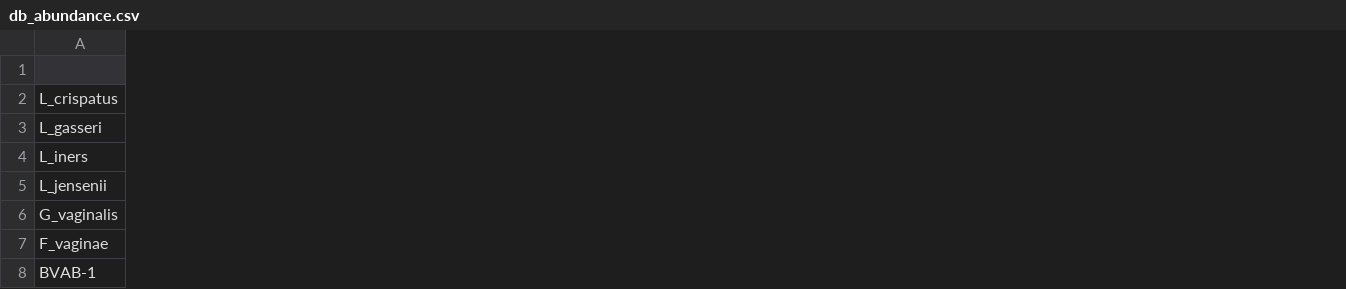
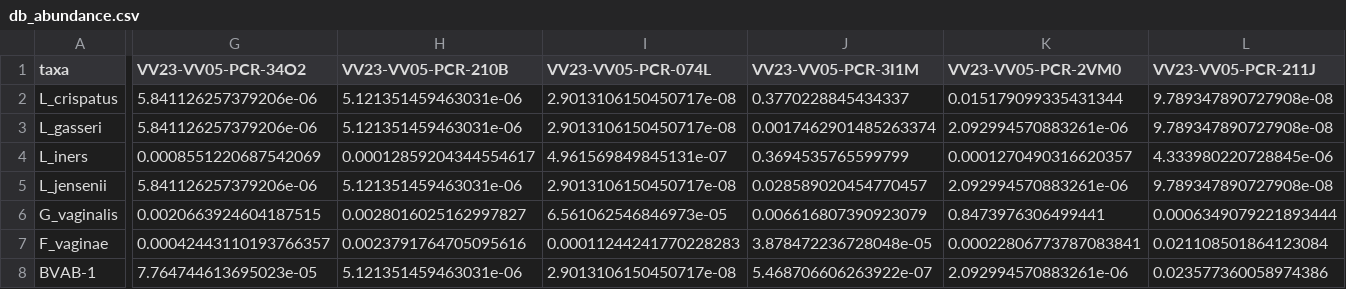
Before and after one commit to Gyungbu/vaginal_pcr, a CSV file: input/db_abundance.csv, drawn as a sheet; only a part is shown, gaps mark what is left out; the diff covers the shown part only; the diff names each change by its address in the sheet, - before the commit and + after, or states it on an @@ line.

Commit message:
Add the data

```diff
--- a/input/db_abundance.csv
+++ b/input/db_abundance.csv
+column G (VV23-VV05-PCR-34O2), rows 2-8: 5.841126257379206e-06 | 5.841126257379206e-06 | 0.0008551220687542069 | 5.841126257379206e-06 | 0.0020663924604187515 | 0.00042443110193766357 | 7.764744613695023e-05
+column H (VV23-VV05-PCR-210B), rows 2-8: 5.121351459463031e-06 | 5.121351459463031e-06 | 0.00012859204344554617 | 5.121351459463031e-06 | 0.0028016025162997827 | 0.0023791764705095616 | 5.121351459463031e-06
+column I (VV23-VV05-PCR-074L), rows 2-8: 2.9013106150450717e-08 | 2.9013106150450717e-08 | 4.961569849845131e-07 | 2.9013106150450717e-08 | 6.561062546846973e-05 | 0.00011244241770228283 | 2.9013106150450717e-08
+column J (VV23-VV05-PCR-3I1M), rows 2-8: 0.3770228845434337 | 0.0017462901485263374 | 0.3694535765599799 | 0.028589020454770457 | 0.006616807390923079 | 3.878472236728048e-05 | 5.468706606263922e-07
+column K (VV23-VV05-PCR-2VM0), rows 2-8: 0.015179099335431344 | 2.092994570883261e-06 | 0.0001270490316620357 | 2.092994570883261e-06 | 0.8473976306499441 | 0.00022806773787083841 | 2.092994570883261e-06
+column L (VV23-VV05-PCR-211J), rows 2-8: 9.789347890727908e-08 | 9.789347890727908e-08 | 4.333980220728845e-06 | 9.789347890727908e-08 | 0.0006349079221893444 | 0.021108501864123084 | 0.023577360058974386
-A1: (empty)
+A1: taxa
```
Also changed, not shown: 26 added columns and 7 edited cells elsewhere in this file, output/eval.csv, output/percentile_rank.csv, 2 other files.
